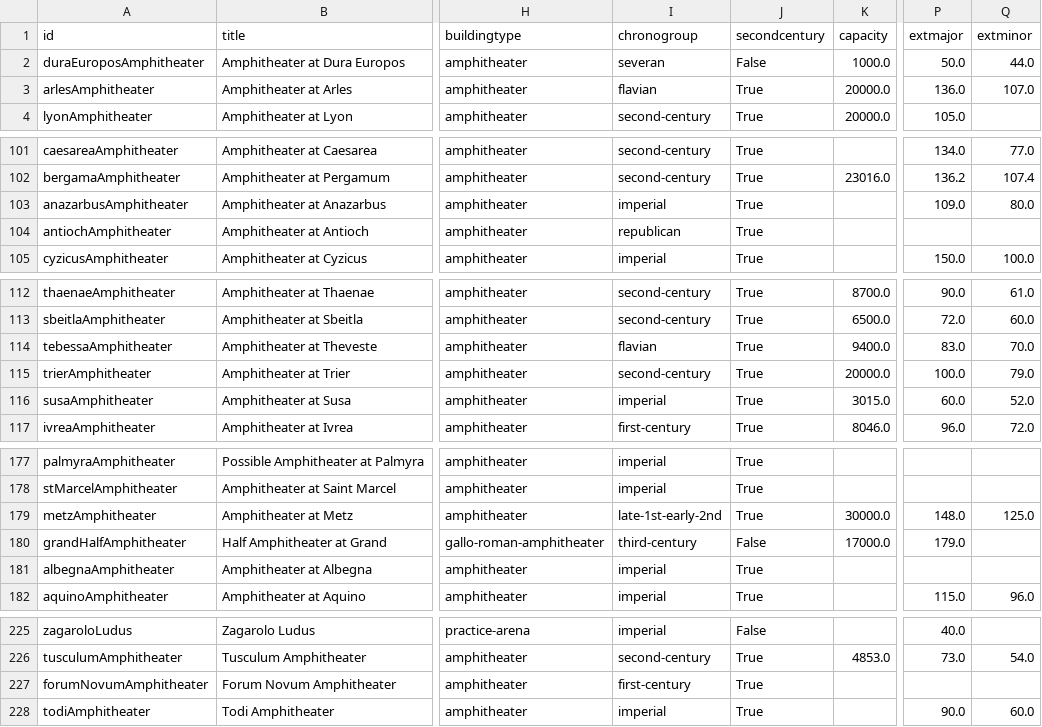
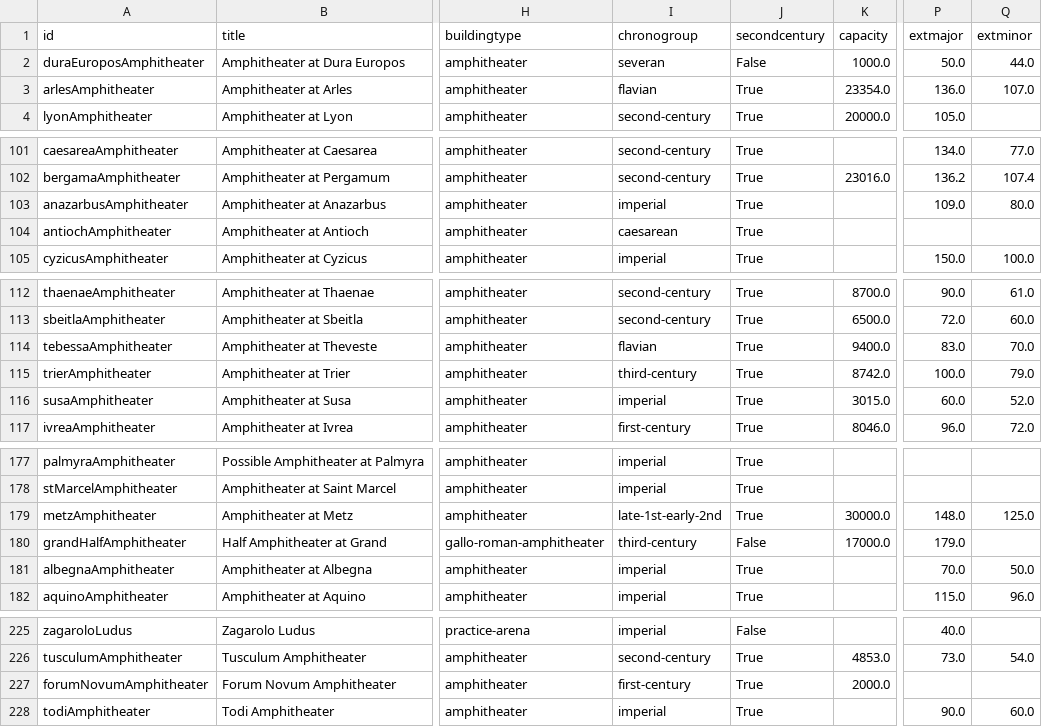
Before and after one commit to sfsheath/roman-amphitheaters, a CSV file: roman-amphitheaters.csv, drawn as a sheet; only a part is shown, gaps mark what is left out; the diff names each change by its address in the sheet, - before the commit and + after, or states it on an @@ line.

```diff
--- a/roman-amphitheaters.csv
+++ b/roman-amphitheaters.csv
-K3 (capacity): 20000.0
+K3 (capacity): 23354.0
-I104 (chronogroup): republican
+I104 (chronogroup): caesarean
-I115 (chronogroup): second-century
+I115 (chronogroup): third-century
-K115 (capacity): 20000.0
+K115 (capacity): 8742.0
-P181 (extmajor): (empty)
+P181 (extmajor): 70.0
-Q181 (extminor): (empty)
+Q181 (extminor): 50.0
-K227 (capacity): (empty)
+K227 (capacity): 2000.0
```
Also changed, not shown: chronogrps.csv, 10 other files.
